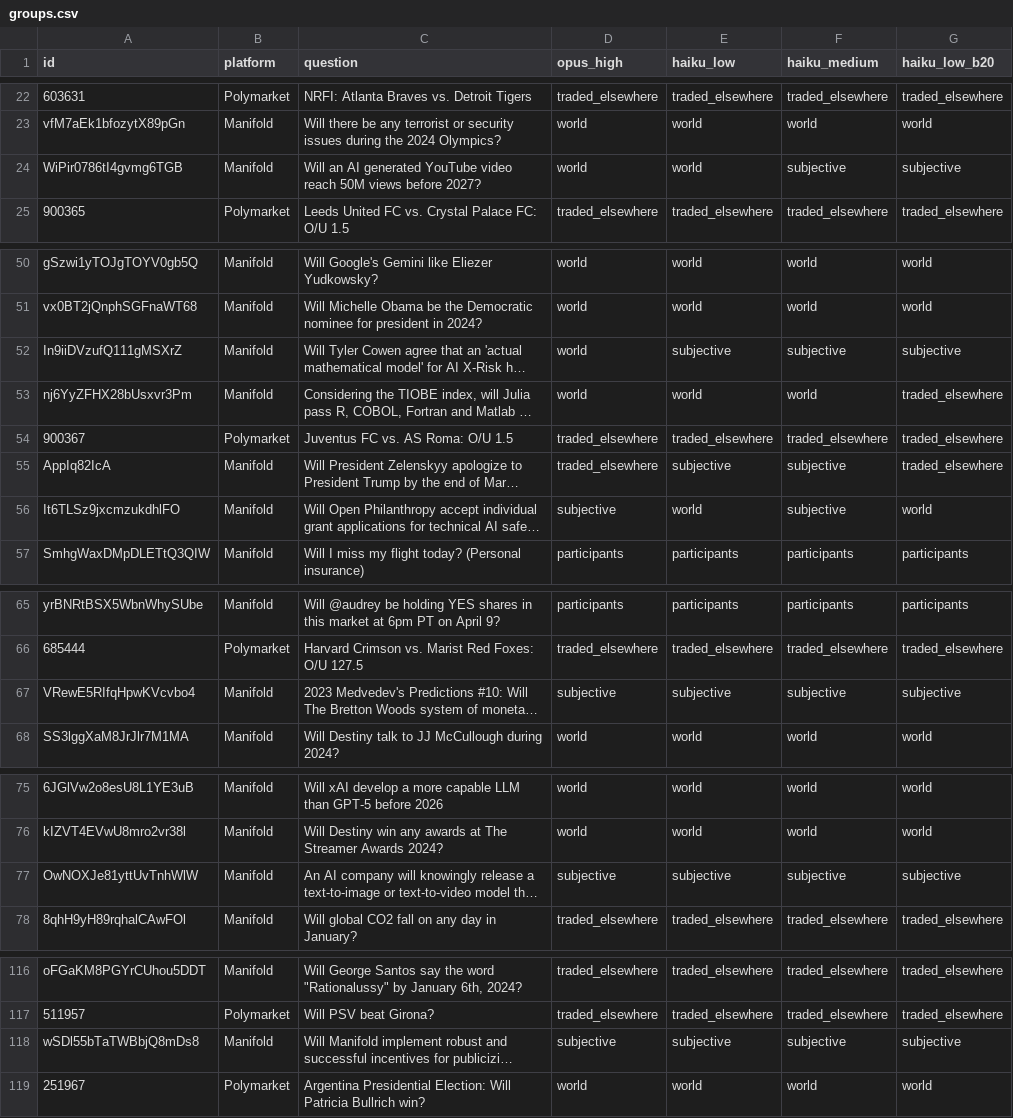
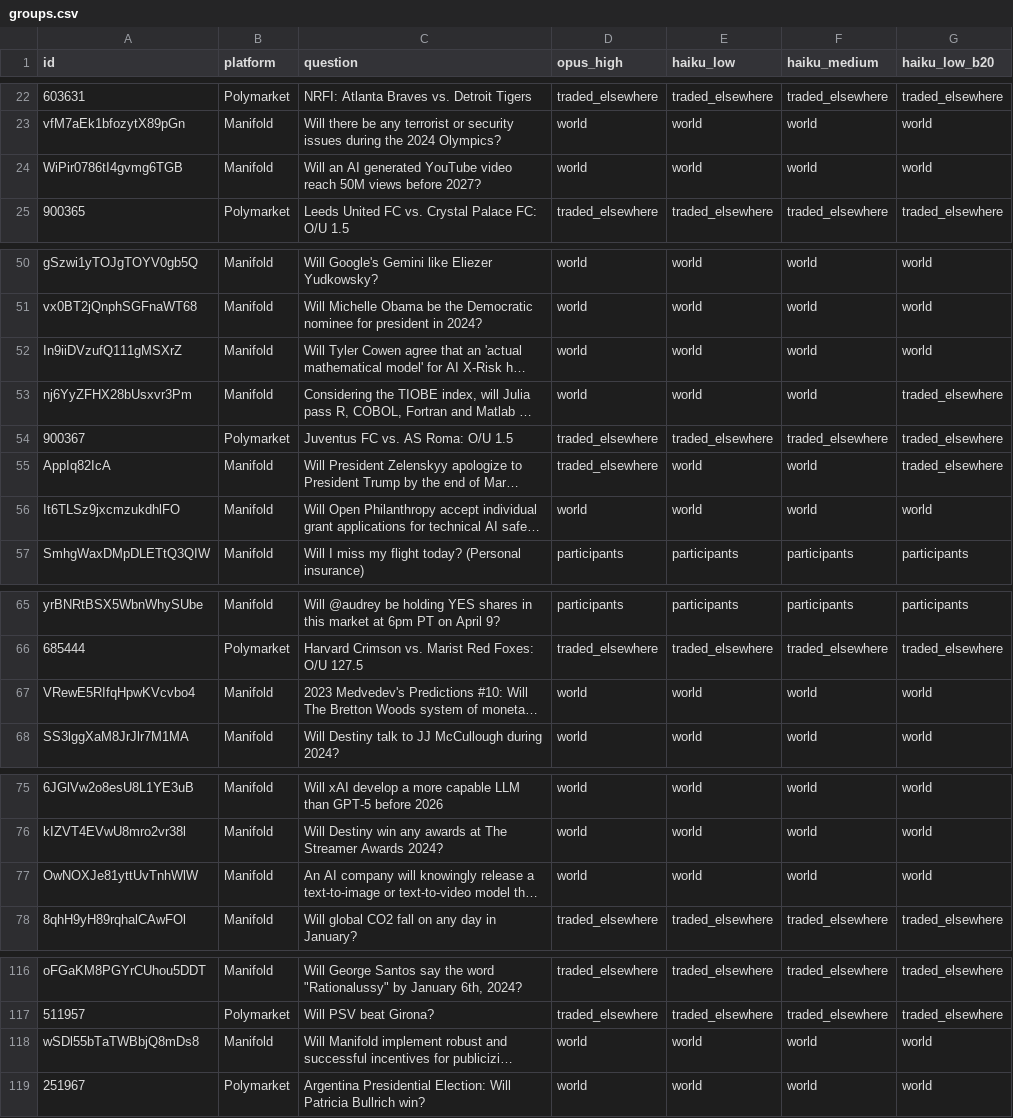
Before and after one commit to nape662/prediction_markets_calibration, a CSV file: labeling/results/groups.csv, drawn as a sheet; only a part is shown, gaps mark what is left out; long unchanged cells end in …; the diff covers the shown part only; the diff names each change by its address in the sheet, - before the commit and + after, or states it on an @@ line.

```diff
--- a/labeling/results/groups.csv
+++ b/labeling/results/groups.csv
-F24 (haiku_medium): subjective
+F24 (haiku_medium): world
-G24 (haiku_low_b20): subjective
+G24 (haiku_low_b20): world
-E52 (haiku_low): subjective
+E52 (haiku_low): world
-F52 (haiku_medium): subjective
+F52 (haiku_medium): world
-G52 (haiku_low_b20): subjective
+G52 (haiku_low_b20): world
-E55 (haiku_low): subjective
+E55 (haiku_low): world
-F55:F56 (haiku_medium): subjective
+F55:F56 (haiku_medium): world
-D56 (opus_high): subjective
+D56 (opus_high): world
-D67 (opus_high): subjective
+D67 (opus_high): world
-E67 (haiku_low): subjective
+E67 (haiku_low): world
-F67 (haiku_medium): subjective
+F67 (haiku_medium): world
-G67 (haiku_low_b20): subjective
+G67 (haiku_low_b20): world
-D77 (opus_high): subjective
+D77 (opus_high): world
-E77 (haiku_low): subjective
+E77 (haiku_low): world
-F77 (haiku_medium): subjective
+F77 (haiku_medium): world
-G77 (haiku_low_b20): subjective
+G77 (haiku_low_b20): world
-D118 (opus_high): subjective
+D118 (opus_high): world
-E118 (haiku_low): subjective
+E118 (haiku_low): world
-F118 (haiku_medium): subjective
+F118 (haiku_medium): world
-G118 (haiku_low_b20): subjective
+G118 (haiku_low_b20): world
```
Also changed, not shown: 32 edited cells elsewhere in this file, 3 other files.
